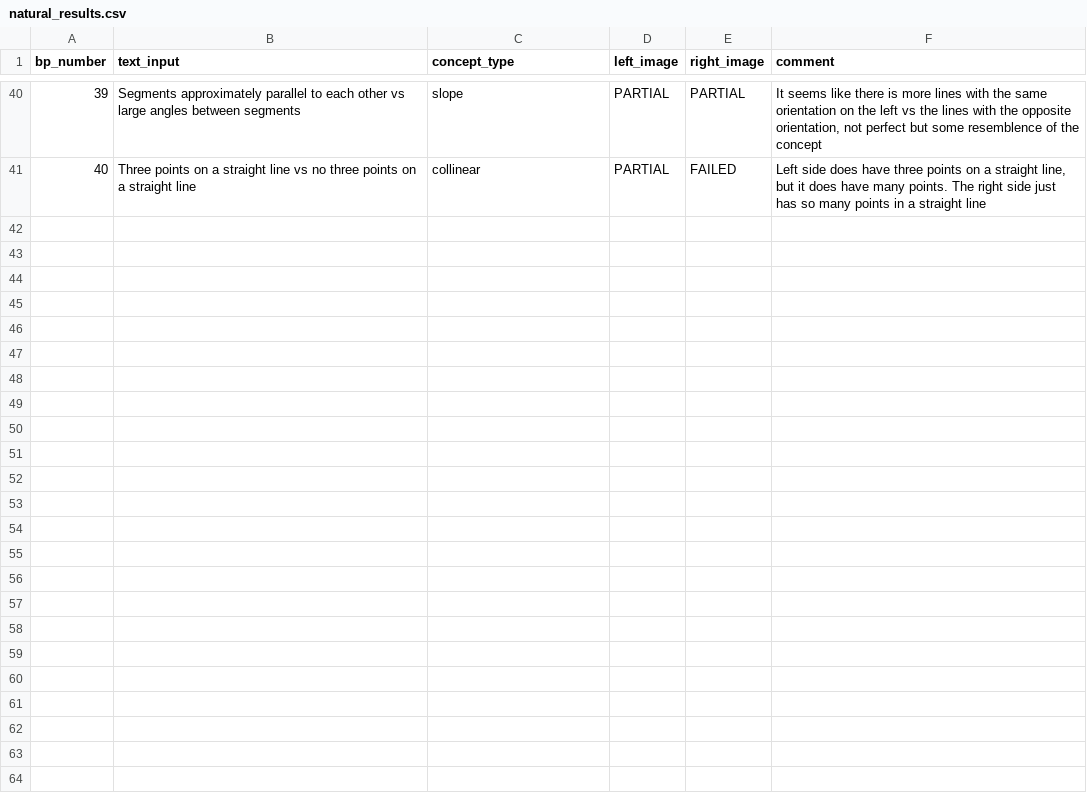
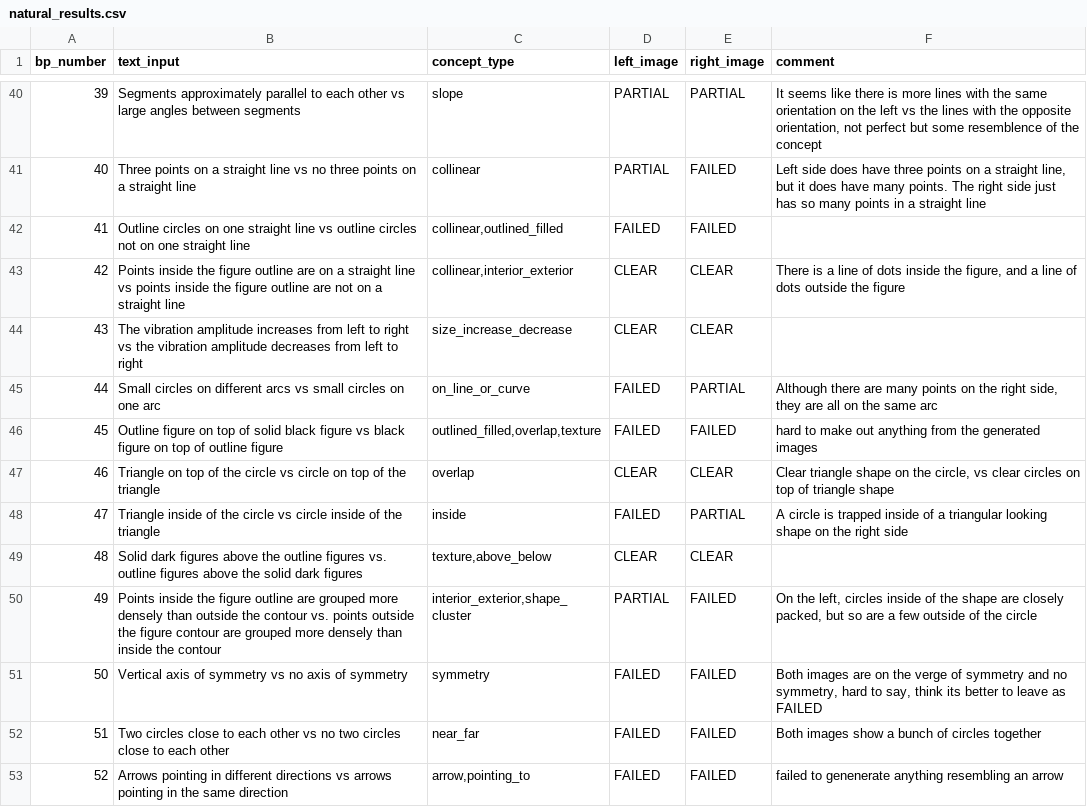
Before and after one commit to Pasha-Akito/BP_Image_generator, a CSV file: results_analysis/natural_results.csv, drawn as a sheet; only a part is shown, gaps mark what is left out; the diff covers the shown part only; the diff names each change by its address in the sheet, - before the commit and + after, or states it on an @@ line.

Commit message:
Adding results

```diff
--- a/results_analysis/natural_results.csv
+++ b/results_analysis/natural_results.csv
+row 42: 41 | Outline circles on one straight line vs outline circles not on one straight line | collinear,outlined_filled | FAILED | FAILED
+row 43: 42 | Points inside the figure outline are on a straight line vs points inside the figure outline are not on a straight line | collinear,interior_exterior | CLEAR | CLEAR | There is a line of dots inside the figure, and a line of dots outside the figure
+row 44: 43 | The vibration amplitude increases from left to right vs the vibration amplitude decreases from left to right | size_increase_decrease | CLEAR | CLEAR
+row 45: 44 | Small circles on different arcs vs small circles on one arc | on_line_or_curve | FAILED | PARTIAL | Although there are many points on the right side, they are all on the same arc
+row 46: 45 | Outline figure on top of solid black figure vs black figure on top of outline figure | outlined_filled,overlap,texture | FAILED | FAILED | hard to make out anything from the generated images
+row 47: 46 | Triangle on top of the circle vs circle on top of the triangle | overlap | CLEAR | CLEAR | Clear triangle shape on the circle, vs clear circles on top of triangle shape
+row 48: 47 | Triangle inside of the circle vs circle inside of the triangle | inside | FAILED | PARTIAL | A circle is trapped inside of a triangular looking shape on the right side
+row 49: 48 | Solid dark figures above the outline figures vs. outline figures above the solid dark figures | texture,above_below | CLEAR | CLEAR
+row 50: 49 | Points inside the figure outline are grouped more densely than outside the contour vs. points outside the figure contour are grouped more densely than inside the contour | interior_exterior,shape_cluster | PARTIAL | FAILED | On the left, circles inside of the shape are closely packed, but so are a few outside of the circle
+row 51: 50 | Vertical axis of symmetry vs no axis of symmetry | symmetry | FAILED | FAILED | Both images are on the verge of symmetry and no symmetry, hard to say, think its better to leave as FAILED
+row 52: 51 | Two circles close to each other vs no two circles close to each other | near_far | FAILED | FAILED | Both images show a bunch of circles together
+row 53: 52 | Arrows pointing in different directions vs arrows pointing in the same direction | arrow,pointing_to | FAILED | FAILED | failed to genenerate anything resembling an arrow
```
Also changed, not shown: 12 added rows elsewhere in this file.
